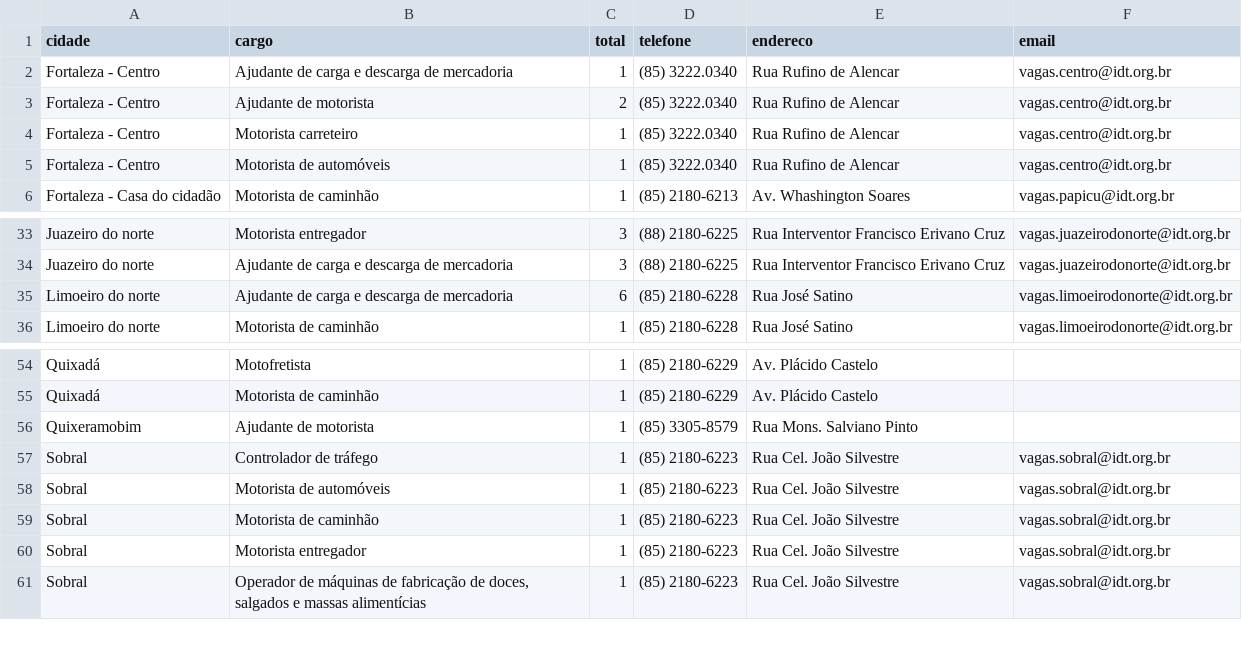
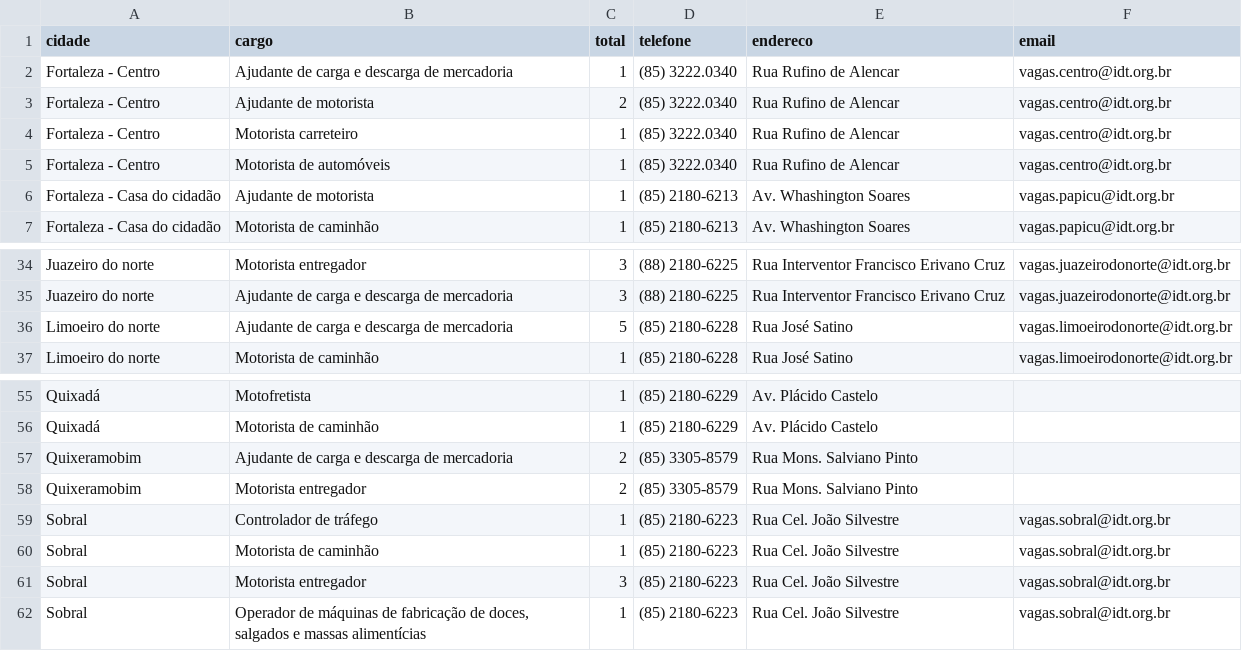
Before and after one commit to jfilhoempresarial-ops/tralienigena, a CSV file: vagas.csv, drawn as a sheet; only a part is shown, gaps mark what is left out.

```diff
--- a/vagas.csv
+++ b/vagas.csv
@@ -5,2 +5,3 @@ Fortaleza - Centro,Motorista carreteiro,1,(85) 3222.0340,Rua Rufino de Alencar,v
 Fortaleza - Centro,Motorista de automóveis,1,(85) 3222.0340,Rua Rufino de Alencar,vagas.centro@idt.org.br
+Fortaleza - Casa do cidadão,Ajudante de motorista,1,(85) 2180-6213,Av. Whashington Soares,vagas.papicu@idt.org.br
 Fortaleza - Casa do cidadão,Motorista de caminhão,1,(85) 2180-6213,Av. Whashington Soares,vagas.papicu@idt.org.br
@@ -34,3 +35,3 @@ Juazeiro do norte,Motorista entregador,3,(88) 2180-6225,Rua Interventor Francisc
 Juazeiro do norte,Ajudante de carga e descarga de mercadoria,3,(88) 2180-6225,Rua Interventor Francisco Erivano Cruz,vagas.juazeirodonorte@idt.org.br
-Limoeiro do norte,Ajudante de carga e descarga de mercadoria,6,(85) 2180-6228,Rua José Satino,vagas.limoeirodonorte@idt.org.br
+Limoeiro do norte,Ajudante de carga e descarga de mercadoria,5,(85) 2180-6228,Rua José Satino,vagas.limoeirodonorte@idt.org.br
 Limoeiro do norte,Motorista de caminhão,1,(85) 2180-6228,Rua José Satino,vagas.limoeirodonorte@idt.org.br
@@ -55,7 +56,7 @@ Quixadá,Motofretista,1,(85) 2180-6229,Av. Plácido Castelo,
 Quixadá,Motorista de caminhão,1,(85) 2180-6229,Av. Plácido Castelo,
-Quixeramobim,Ajudante de motorista,1,(85) 3305-8579,Rua Mons. Salviano Pinto,
+Quixeramobim,Ajudante de carga e descarga de mercadoria,2,(85) 3305-8579,Rua Mons. Salviano Pinto,
+Quixeramobim,Motorista entregador,2,(85) 3305-8579,Rua Mons. Salviano Pinto,
 Sobral,Controlador de tráfego,1,(85) 2180-6223,Rua Cel. João Silvestre,vagas.sobral@idt.org.br
-Sobral,Motorista de automóveis,1,(85) 2180-6223,Rua Cel. João Silvestre,vagas.sobral@idt.org.br
 Sobral,Motorista de caminhão,1,(85) 2180-6223,Rua Cel. João Silvestre,vagas.sobral@idt.org.br
-Sobral,Motorista entregador,1,(85) 2180-6223,Rua Cel. João Silvestre,vagas.sobral@idt.org.br
+Sobral,Motorista entregador,3,(85) 2180-6223,Rua Cel. João Silvestre,vagas.sobral@idt.org.br
 Sobral,"Operador de máquinas de fabricação de doces, salgados e massas alimentícias",1,(85) 2180-6223,Rua Cel. João Silvestre,vagas.sobral@idt.org.br
```
